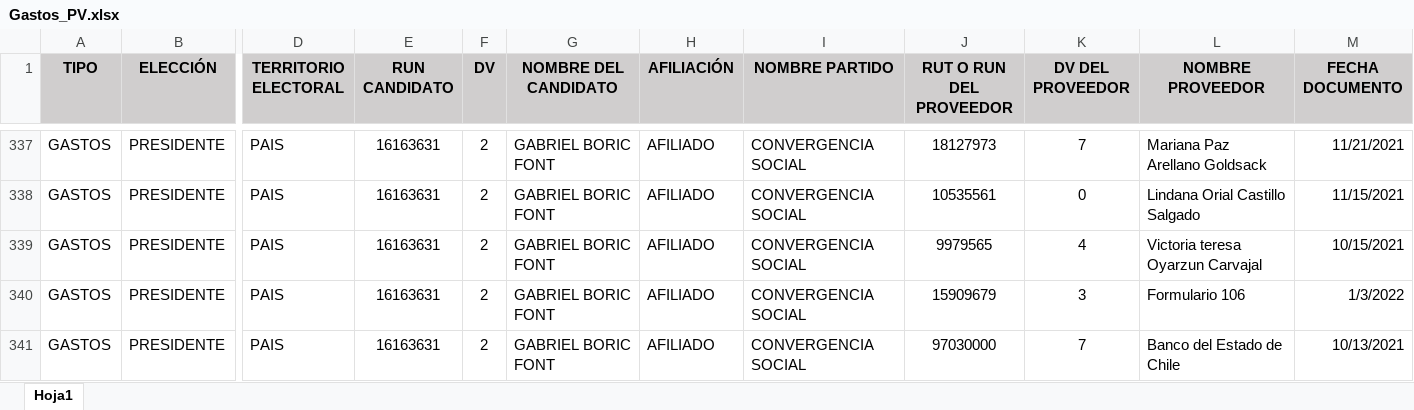
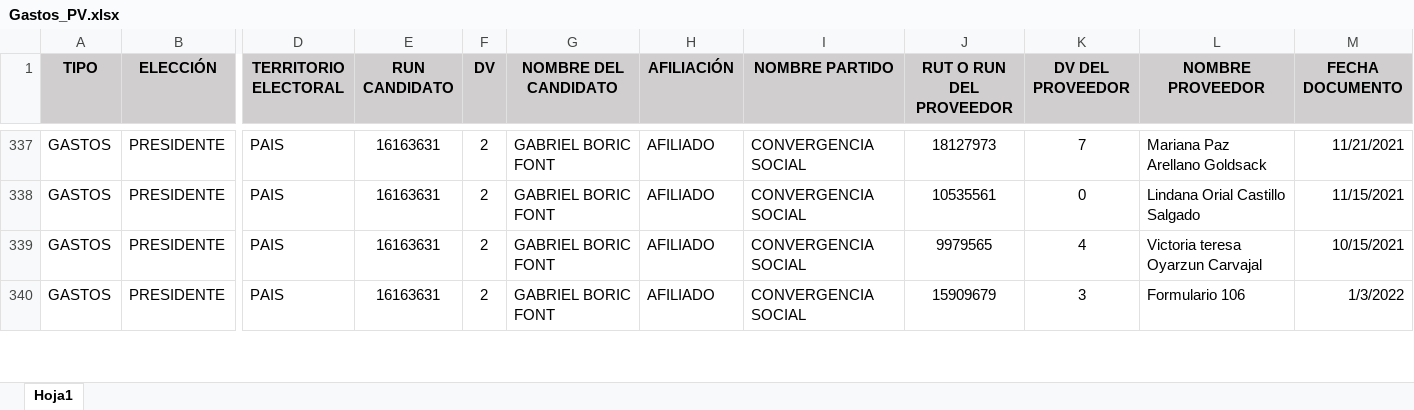
Before and after one commit to GianGamboa/ProyectoMineria, an Excel workbook: Gastos_PV.xlsx, sheet Hoja1, drawn as a sheet; only a part is shown, gaps mark what is left out; values as stored, in another font and other column widths than the file's, no borders; rows hold the shown columns only; the diff covers the shown part only; the diff names each change by its address in the sheet, - before the commit and + after, or states it on an @@ line.

Commit message:
Add files via upload

```diff
--- a/Gastos_PV.xlsx (sheet Hoja1)
+++ b/Gastos_PV.xlsx (sheet Hoja1)
-row 341: GASTOS | PRESIDENTE | PAIS | 16163631 | 2 | GABRIEL BORIC FONT | AFILIADO | CONVERGENCIA SOCIAL | 97030000 | 7 | Banco del Estado de Chile | 10/13/2021
```
Also changed, not shown: 8 removed rows elsewhere in this sheet.
